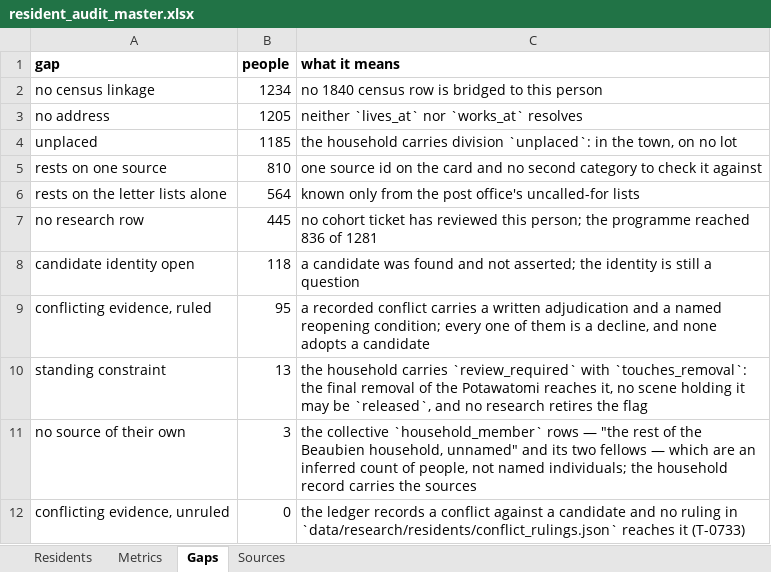
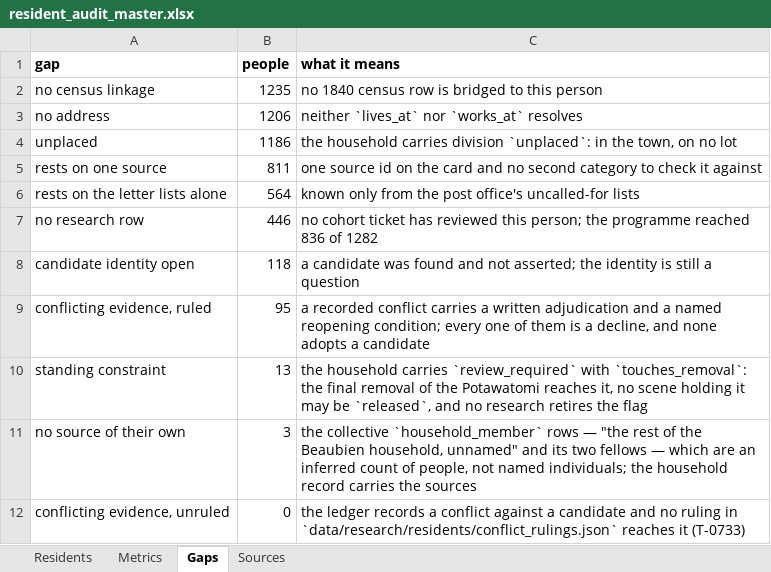
Before and after one commit to kevinrhaas/custom, an Excel workbook: chicago/reference/resident-research/final/audit/resident_audit_master.xlsx, sheet Gaps, drawn as a sheet; values as stored, in another font and other column widths than the file's, no borders; the diff names each change by its address in the sheet, - before the commit and + after, or states it on an @@ line.

```diff
--- a/chicago/reference/resident-research/final/audit/resident_audit_master.xlsx (sheet Gaps)
+++ b/chicago/reference/resident-research/final/audit/resident_audit_master.xlsx (sheet Gaps)
-B2 (people): 1234
+B2 (people): 1235
-B3 (people): 1205
+B3 (people): 1206
-B4 (people): 1185
+B4 (people): 1186
-B5 (people): 810
+B5 (people): 811
-B7 (people): 445
+B7 (people): 446
-C7 (what it means): …836 of 1281
+C7 (what it means): …836 of 1282
```
Also changed, not shown: sheet Residents, sheet Metrics, sheet Sources, chicago/reference/resident-research/T-0509/T-0509_resident_research_working.xlsx, 5 other files.
